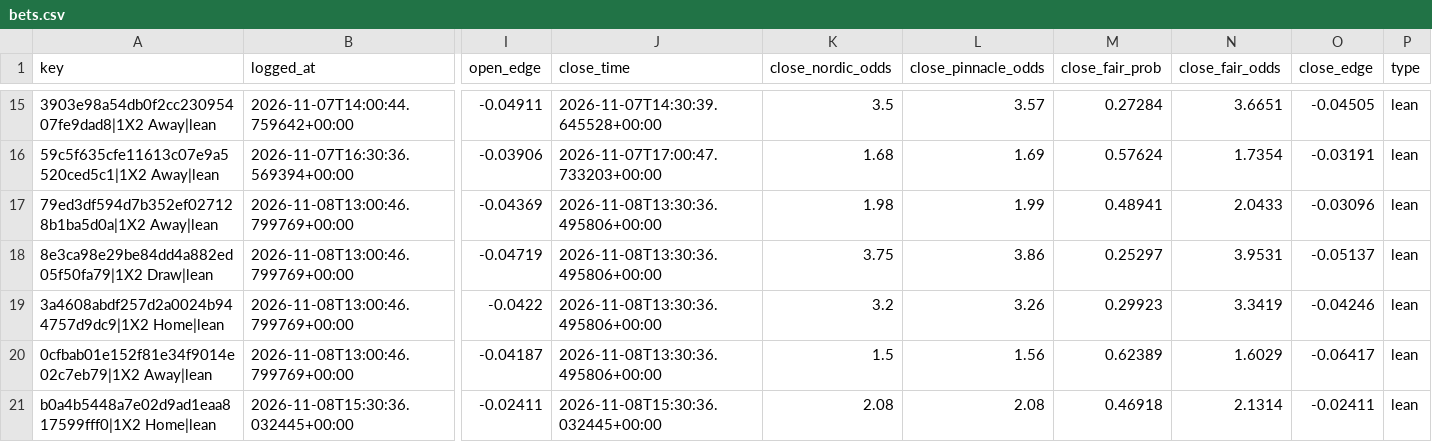
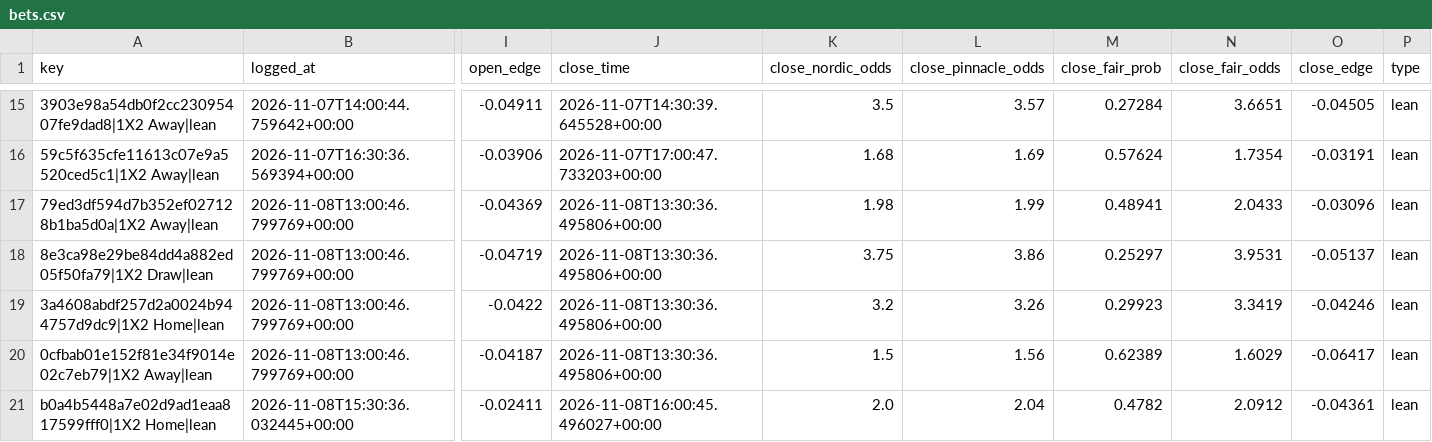
Before and after one commit to Andyabb99/odds-logger, a CSV file: bets.csv, drawn as a sheet; only a part is shown, gaps mark what is left out; the diff names each change by its address in the sheet, - before the commit and + after, or states it on an @@ line.

```diff
--- a/bets.csv
+++ b/bets.csv
-J21 (close_time): 2026-11-08T15:30:36.032445+00:00
+J21 (close_time): 2026-11-08T16:00:45.496027+00:00
-K21 (close_nordic_odds): 2.08
+K21 (close_nordic_odds): 2.0
-L21 (close_pinnacle_odds): 2.08
+L21 (close_pinnacle_odds): 2.04
-M21 (close_fair_prob): 0.46918
+M21 (close_fair_prob): 0.4782
-N21 (close_fair_odds): 2.1314
+N21 (close_fair_odds): 2.0912
-O21 (close_edge): -0.02411
+O21 (close_edge): -0.04361
```
Also changed, not shown: snapshots.csv, totals_gaps.csv, 1 other file.
